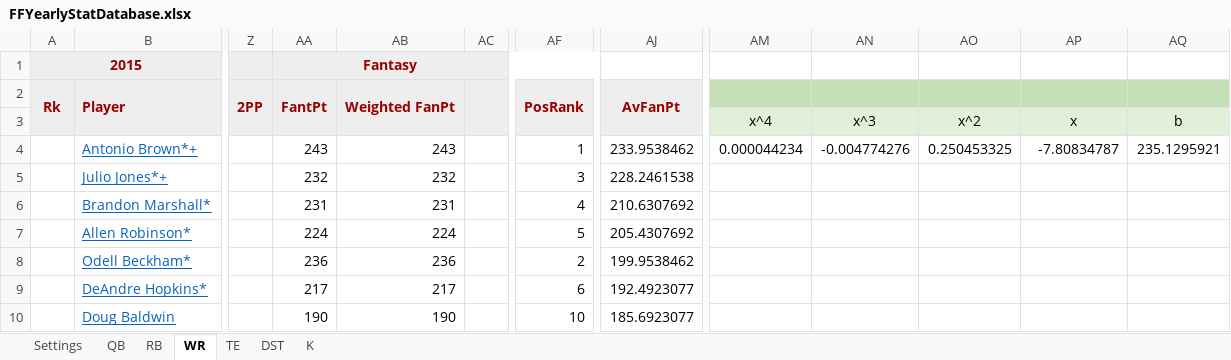
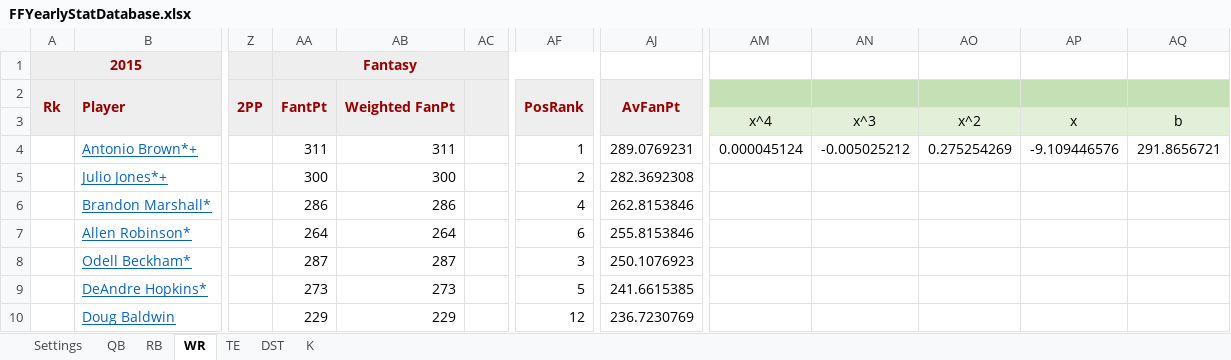
Before and after one commit to bf2799/FFValueDraft, an Excel workbook: FFYearlyStatDatabase.xlsx, sheet WR, drawn as a sheet; only a part is shown, gaps mark what is left out; values as stored, in another font and other column widths than the file's, no borders; the diff covers the shown part only; the diff names each change by its address in the sheet, - before the commit and + after, or states it on an @@ line.

```diff
--- a/FFYearlyStatDatabase.xlsx (sheet WR)
+++ b/FFYearlyStatDatabase.xlsx (sheet WR)
-AA4: 243
+AA4: 311
-AB4: 243
+AB4: 311
-AJ4: 233.9538462
+AJ4: 289.0769231
-AM4: 0.000044234
+AM4: 0.000045124
-AN4: -0.004774276
+AN4: -0.005025212
-AO4: 0.250453325
+AO4: 0.275254269
-AP4: -7.80834787
+AP4: -9.109446576
-AQ4: 235.1295921
+AQ4: 291.8656721
-AA5: 232
+AA5: 300
-AB5: 232
+AB5: 300
-AF5: 3
+AF5: 2
-AJ5: 228.2461538
+AJ5: 282.3692308
-AA6: 231
+AA6: 286
-AB6: 231
+AB6: 286
-AJ6: 210.6307692
+AJ6: 262.8153846
-AA7: 224
+AA7: 264
-AB7: 224
+AB7: 264
-AF7: 5
+AF7: 6
-AJ7: 205.4307692
+AJ7: 255.8153846
-AA8: 236
+AA8: 287
-AB8: 236
+AB8: 287
-AF8: 2
+AF8: 3
-AJ8: 199.9538462
+AJ8: 250.1076923
-AA9: 217
+AA9: 273
-AB9: 217
+AB9: 273
-AF9: 6
+AF9: 5
-AJ9: 192.4923077
+AJ9: 241.6615385
-AA10: 190
+AA10: 229
-AB10: 190
+AB10: 229
-AF10: 10
+AF10: 12
-AJ10: 185.6923077
+AJ10: 236.7230769
```
Also changed, not shown: 1188 edited cells elsewhere in this sheet, sheet RB, sheet TE, sheet QB, sheet Settings, FFValueDraftMaster.xlsx, 2 other files.
